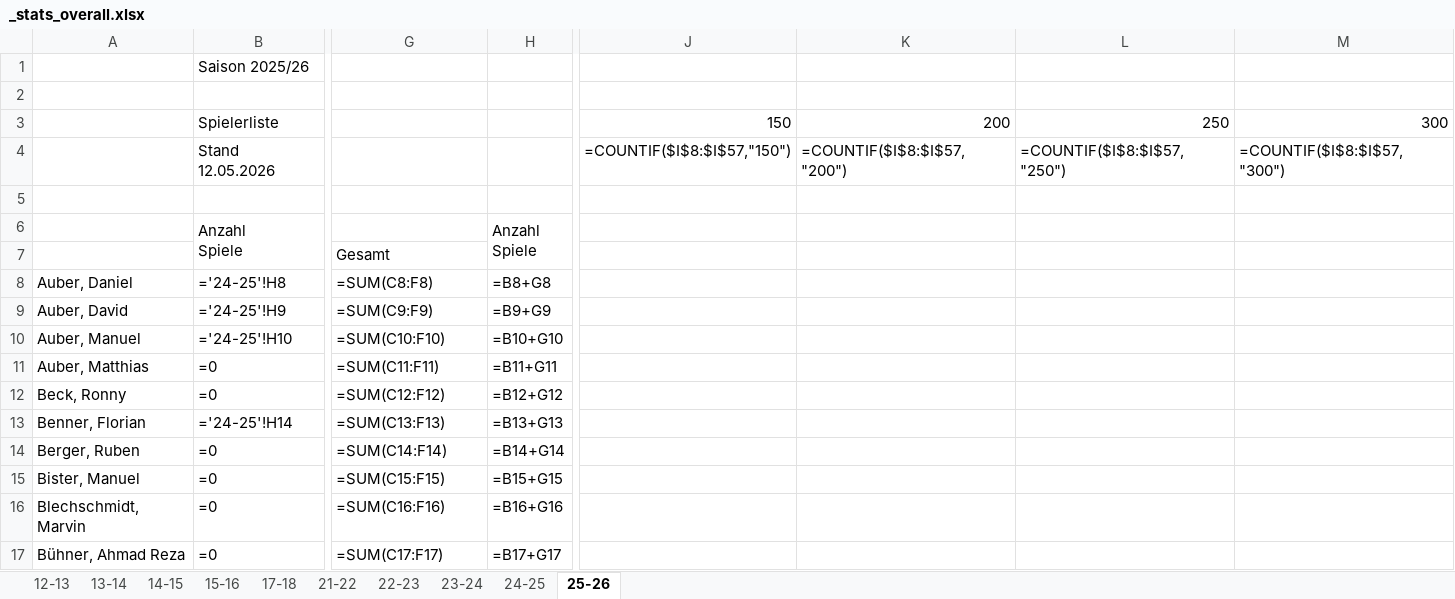
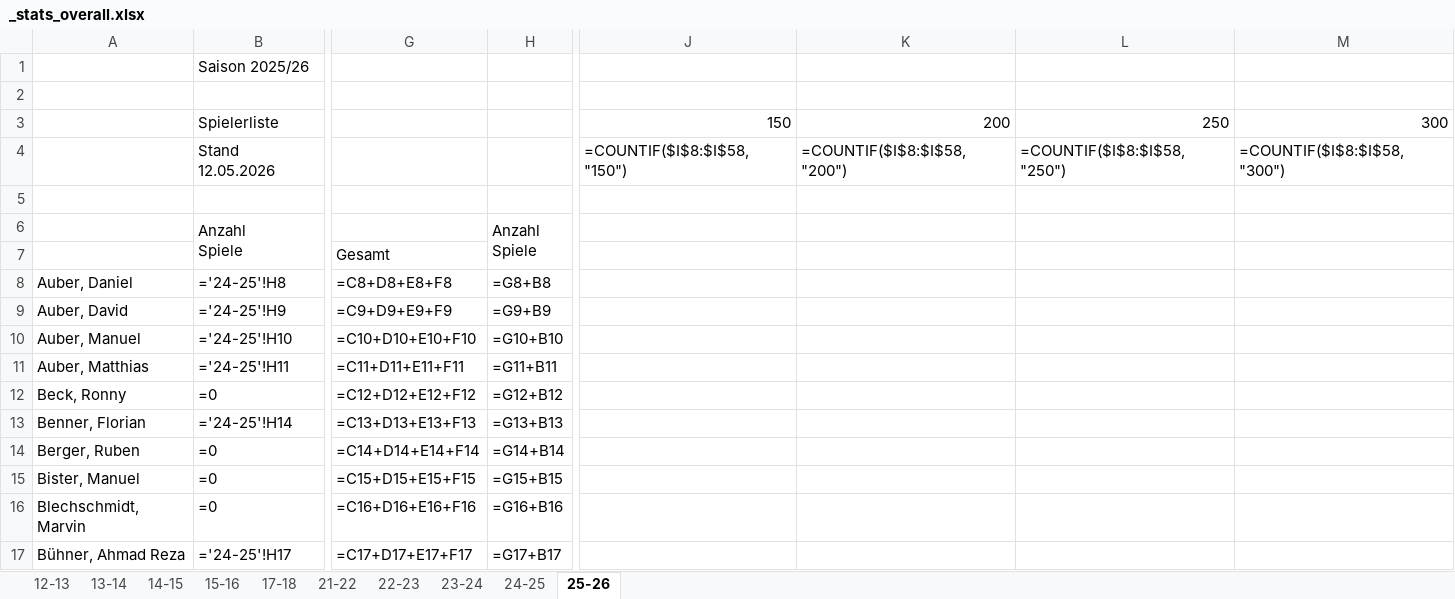
Before and after one commit to flaigtim/matchCounter, an Excel workbook: player_stats/_stats_overall.xlsx, sheet 25-26, drawn as a sheet; only a part is shown, gaps mark what is left out; values as stored, in another font and other column widths than the file's, no cell formats; formulas without a stored value are shown as written; the diff covers the shown part only; the diff names each change by its address in the sheet, - before the commit and + after, or states it on an @@ line.

```diff
--- a/player_stats/_stats_overall.xlsx (sheet 25-26)
+++ b/player_stats/_stats_overall.xlsx (sheet 25-26)
-J4: =COUNTIF($I$8:$I$57,"150")
+J4: =COUNTIF($I$8:$I$58,"150")
-K4: =COUNTIF($I$8:$I$57,"200")
+K4: =COUNTIF($I$8:$I$58,"200")
-L4: =COUNTIF($I$8:$I$57,"250")
+L4: =COUNTIF($I$8:$I$58,"250")
-M4: =COUNTIF($I$8:$I$57,"300")
+M4: =COUNTIF($I$8:$I$58,"300")
-G8: =SUM(C8:F8)
+G8: =C8+D8+E8+F8
-H8: =B8+G8
+H8: =G8+B8
-G9: =SUM(C9:F9)
+G9: =C9+D9+E9+F9
-H9: =B9+G9
+H9: =G9+B9
-G10: =SUM(C10:F10)
+G10: =C10+D10+E10+F10
-H10: =B10+G10
+H10: =G10+B10
-B11: =0
+B11: ='24-25'!H11
-G11: =SUM(C11:F11)
+G11: =C11+D11+E11+F11
-H11: =B11+G11
+H11: =G11+B11
-G12: =SUM(C12:F12)
+G12: =C12+D12+E12+F12
-H12: =B12+G12
+H12: =G12+B12
-G13: =SUM(C13:F13)
+G13: =C13+D13+E13+F13
-H13: =B13+G13
+H13: =G13+B13
-G14: =SUM(C14:F14)
+G14: =C14+D14+E14+F14
-H14: =B14+G14
+H14: =G14+B14
-G15: =SUM(C15:F15)
+G15: =C15+D15+E15+F15
-H15: =B15+G15
+H15: =G15+B15
-G16: =SUM(C16:F16)
+G16: =C16+D16+E16+F16
-H16: =B16+G16
+H16: =G16+B16
-B17: =0
+B17: ='24-25'!H17
-G17: =SUM(C17:F17)
+G17: =C17+D17+E17+F17
-H17: =B17+G17
+H17: =G17+B17
```
Also changed, not shown: 114 edited cells elsewhere in this sheet, sheet 24-25, cell formats, 1 other file.
